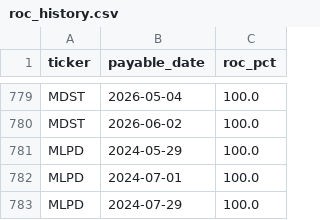
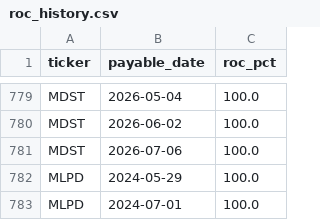
Before and after one commit to jimzucker/TrueYield, a CSV file: data/roc_history.csv, drawn as a sheet; only a part is shown, gaps mark what is left out; the shorter side is filled out with more unchanged rows.

```diff
--- a/data/roc_history.csv
+++ b/data/roc_history.csv
@@ -780,2 +780,3 @@ MDST,2026-05-04,100.0
 MDST,2026-06-02,100.0
+MDST,2026-07-06,100.0
 MLPD,2024-05-29,100.0
```
Also changed, not shown: data/distributions_history.csv, 7 other files.
